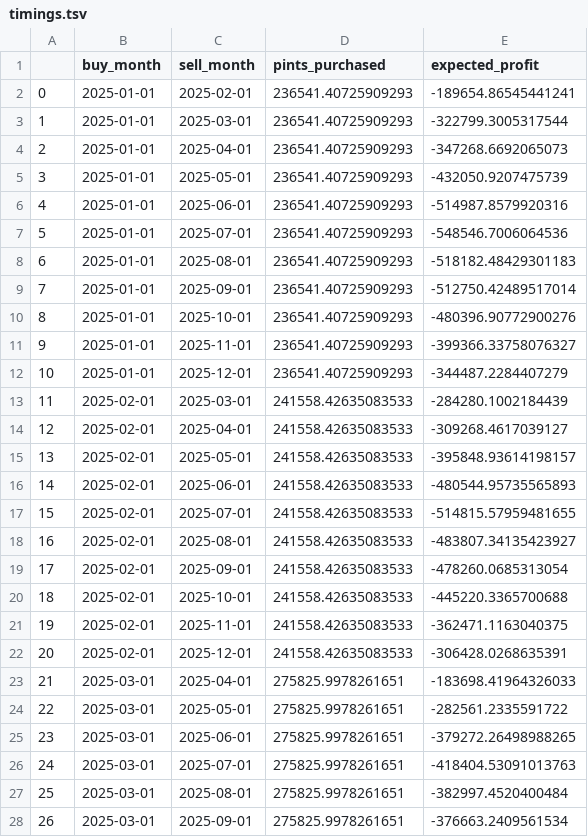
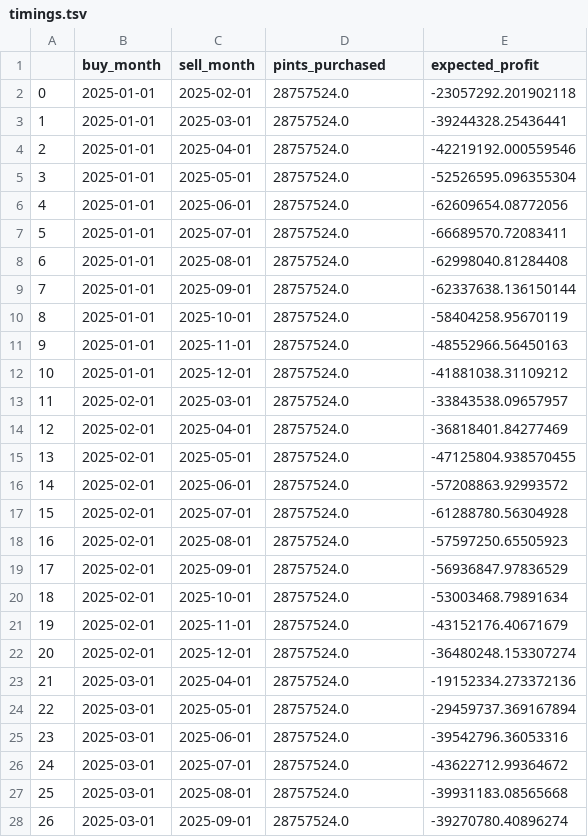
Before and after one commit to mwan30/dx704-project-02, a TSV file: timings.tsv, drawn as a sheet; only a part is shown; the diff covers the shown part only.

```diff
--- a/timings.tsv
+++ b/timings.tsv
@@ -1,28 +1,28 @@
 	buy_month	sell_month	pints_purchased	expected_profit
-0	2025-01-01	2025-02-01	236541.40725909293	-189654.86545441241
-1	2025-01-01	2025-03-01	236541.40725909293	-322799.3005317544
-2	2025-01-01	2025-04-01	236541.40725909293	-347268.6692065073
-3	2025-01-01	2025-05-01	236541.40725909293	-432050.9207475739
-4	2025-01-01	2025-06-01	236541.40725909293	-514987.8579920316
-5	2025-01-01	2025-07-01	236541.40725909293	-548546.7006064536
-6	2025-01-01	2025-08-01	236541.40725909293	-518182.48429301183
-7	2025-01-01	2025-09-01	236541.40725909293	-512750.42489517014
-8	2025-01-01	2025-10-01	236541.40725909293	-480396.90772900276
-9	2025-01-01	2025-11-01	236541.40725909293	-399366.33758076327
-10	2025-01-01	2025-12-01	236541.40725909293	-344487.2284407279
-11	2025-02-01	2025-03-01	241558.42635083533	-284280.1002184439
-12	2025-02-01	2025-04-01	241558.42635083533	-309268.4617039127
-13	2025-02-01	2025-05-01	241558.42635083533	-395848.93614198157
-14	2025-02-01	2025-06-01	241558.42635083533	-480544.95735565893
-15	2025-02-01	2025-07-01	241558.42635083533	-514815.57959481655
-16	2025-02-01	2025-08-01	241558.42635083533	-483807.34135423927
-17	2025-02-01	2025-09-01	241558.42635083533	-478260.0685313054
-18	2025-02-01	2025-10-01	241558.42635083533	-445220.3365700688
-19	2025-02-01	2025-11-01	241558.42635083533	-362471.1163040375
-20	2025-02-01	2025-12-01	241558.42635083533	-306428.0268635391
-21	2025-03-01	2025-04-01	275825.9978261651	-183698.41964326033
-22	2025-03-01	2025-05-01	275825.9978261651	-282561.2335591722
-23	2025-03-01	2025-06-01	275825.9978261651	-379272.26498988265
-24	2025-03-01	2025-07-01	275825.9978261651	-418404.53091013763
-25	2025-03-01	2025-08-01	275825.9978261651	-382997.4520400484
-26	2025-03-01	2025-09-01	275825.9978261651	-376663.2409561534
+0	2025-01-01	2025-02-01	28757524.0	-23057292.201902118
+1	2025-01-01	2025-03-01	28757524.0	-39244328.25436441
+2	2025-01-01	2025-04-01	28757524.0	-42219192.000559546
+3	2025-01-01	2025-05-01	28757524.0	-52526595.096355304
+4	2025-01-01	2025-06-01	28757524.0	-62609654.08772056
+5	2025-01-01	2025-07-01	28757524.0	-66689570.72083411
+6	2025-01-01	2025-08-01	28757524.0	-62998040.81284408
+7	2025-01-01	2025-09-01	28757524.0	-62337638.136150144
+8	2025-01-01	2025-10-01	28757524.0	-58404258.95670119
+9	2025-01-01	2025-11-01	28757524.0	-48552966.56450163
+10	2025-01-01	2025-12-01	28757524.0	-41881038.31109212
+11	2025-02-01	2025-03-01	28757524.0	-33843538.09657957
+12	2025-02-01	2025-04-01	28757524.0	-36818401.84277469
+13	2025-02-01	2025-05-01	28757524.0	-47125804.938570455
+14	2025-02-01	2025-06-01	28757524.0	-57208863.92993572
+15	2025-02-01	2025-07-01	28757524.0	-61288780.56304928
+16	2025-02-01	2025-08-01	28757524.0	-57597250.65505923
+17	2025-02-01	2025-09-01	28757524.0	-56936847.97836529
+18	2025-02-01	2025-10-01	28757524.0	-53003468.79891634
+19	2025-02-01	2025-11-01	28757524.0	-43152176.40671679
+20	2025-02-01	2025-12-01	28757524.0	-36480248.153307274
+21	2025-03-01	2025-04-01	28757524.0	-19152334.273372136
+22	2025-03-01	2025-05-01	28757524.0	-29459737.369167894
+23	2025-03-01	2025-06-01	28757524.0	-39542796.36053316
+24	2025-03-01	2025-07-01	28757524.0	-43622712.99364672
+25	2025-03-01	2025-08-01	28757524.0	-39931183.08565668
+26	2025-03-01	2025-09-01	28757524.0	-39270780.40896274
```
Also changed, not shown: 78 edited cells elsewhere in this file, 2 other files.
